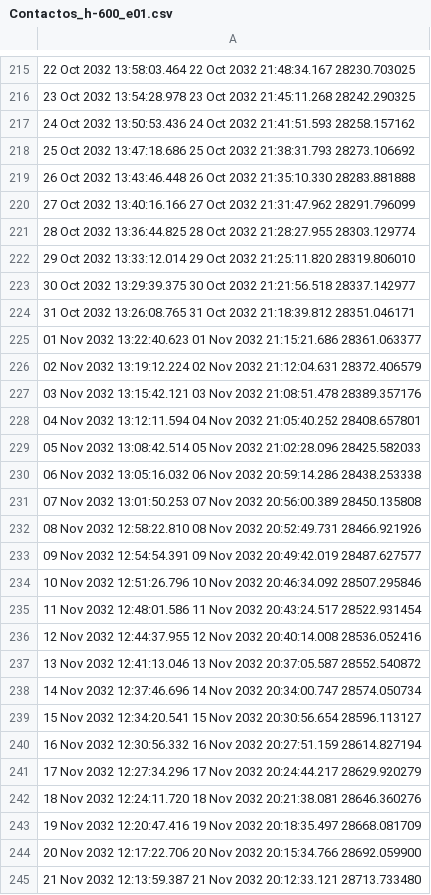
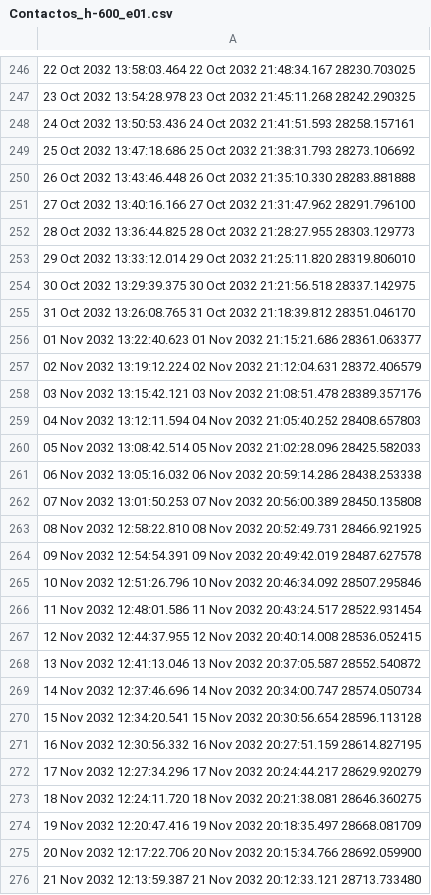
Before and after one commit to anabelsoria/GMAT_Trabajo, a CSV file: Results/Reports/Contactos/Contactos_h-600_e01.csv, drawn as a sheet; only a part is shown, gaps mark what is left out; addresses are those after the commit; the diff covers the shown part only; the diff names each change by its address in the sheet, - before the commit and + after, or states it on an @@ line.

```diff
--- a/Results/Reports/Contactos/Contactos_h-600_e01.csv
+++ b/Results/Reports/Contactos/Contactos_h-600_e01.csv
-A248: …2032 21:41:51.593 28258.157162
+A248: …2032 21:41:51.593 28258.157161
-A251: …2032 21:31:47.962 28291.796099
+A251: …2032 21:31:47.962 28291.796100
-A252: …2032 21:28:27.955 28303.129774
+A252: …2032 21:28:27.955 28303.129773
-A254: …2032 21:21:56.518 28337.142977
+A254: …2032 21:21:56.518 28337.142975
-A255: …2032 21:18:39.812 28351.046171
+A255: …2032 21:18:39.812 28351.046170
-A259: …2032 21:05:40.252 28408.657801
+A259: …2032 21:05:40.252 28408.657803
-A263: …2032 20:52:49.731 28466.921926
+A263: …2032 20:52:49.731 28466.921925
-A264: …2032 20:49:42.019 28487.627577
+A264: …2032 20:49:42.019 28487.627578
-A267: …2032 20:40:14.008 28536.052416
+A267: …2032 20:40:14.008 28536.052415
-A270: …2032 20:30:56.654 28596.113127
+A270: …2032 20:30:56.654 28596.113128
-A271: …2032 20:27:51.159 28614.827194
+A271: …2032 20:27:51.159 28614.827195
-A273: …2032 20:21:38.081 28646.360276
+A273: …2032 20:21:38.081 28646.360275
```
Also changed, not shown: 31 added rows, 31 removed rows and 98 edited cells elsewhere in this file, Results/Reports/Contactos/Contactos_h-1500_e01.csv.
